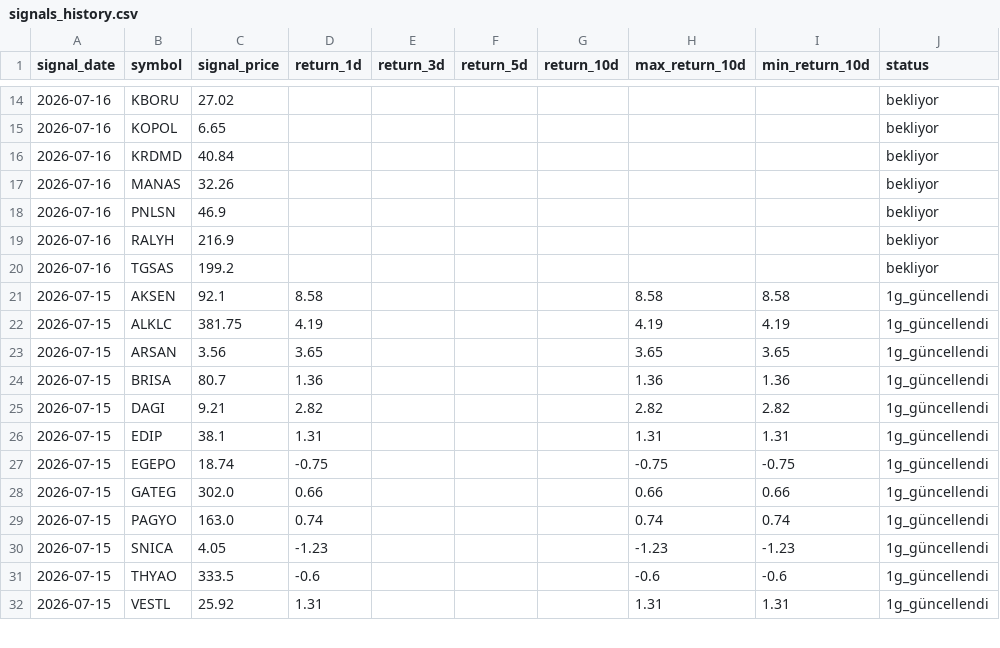
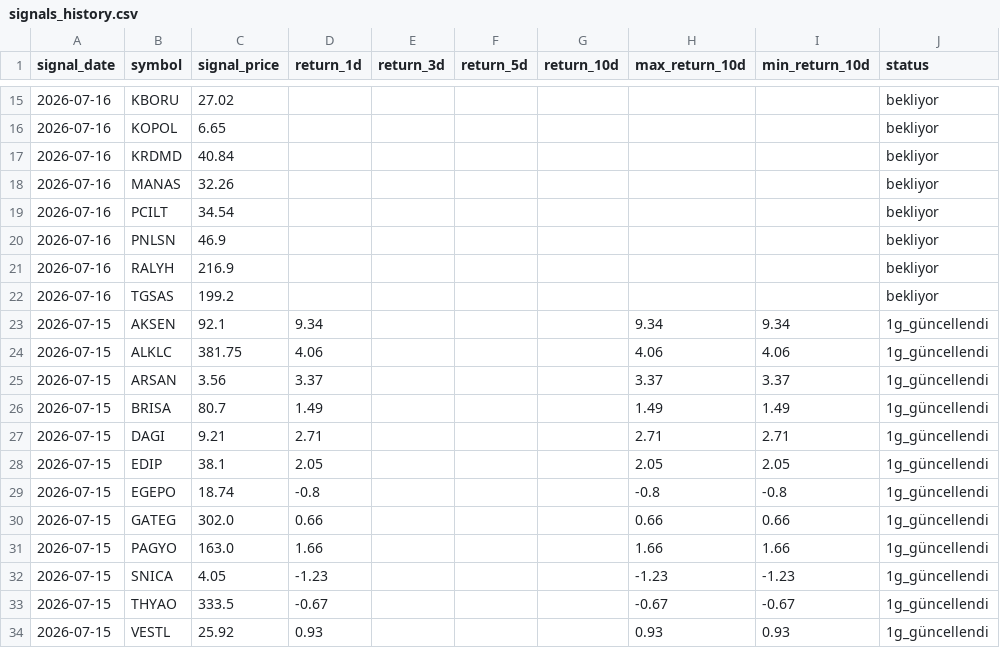
Before and after one commit to swcydsqzjb-bit/bist-bot, a CSV file: signals_history.csv, drawn as a sheet; only a part is shown, gaps mark what is left out; the diff covers the shown part only.

```diff
--- a/signals_history.csv
+++ b/signals_history.csv
@@ -17,2 +18,3 @@
 2026-07-16,MANAS,32.26,,,,,,,bekliyor
+2026-07-16,PCILT,34.54,,,,,,,bekliyor
 2026-07-16,PNLSN,46.9,,,,,,,bekliyor
@@ -20,13 +22,13 @@
 2026-07-16,TGSAS,199.2,,,,,,,bekliyor
-2026-07-15,AKSEN,92.1,8.58,,,,8.58,8.58,1g_güncellendi
-2026-07-15,ALKLC,381.75,4.19,,,,4.19,4.19,1g_güncellendi
-2026-07-15,ARSAN,3.56,3.65,,,,3.65,3.65,1g_güncellendi
-2026-07-15,BRISA,80.7,1.36,,,,1.36,1.36,1g_güncellendi
-2026-07-15,DAGI,9.21,2.82,,,,2.82,2.82,1g_güncellendi
-2026-07-15,EDIP,38.1,1.31,,,,1.31,1.31,1g_güncellendi
-2026-07-15,EGEPO,18.74,-0.75,,,,-0.75,-0.75,1g_güncellendi
+2026-07-15,AKSEN,92.1,9.34,,,,9.34,9.34,1g_güncellendi
+2026-07-15,ALKLC,381.75,4.06,,,,4.06,4.06,1g_güncellendi
+2026-07-15,ARSAN,3.56,3.37,,,,3.37,3.37,1g_güncellendi
+2026-07-15,BRISA,80.7,1.49,,,,1.49,1.49,1g_güncellendi
+2026-07-15,DAGI,9.21,2.71,,,,2.71,2.71,1g_güncellendi
+2026-07-15,EDIP,38.1,2.05,,,,2.05,2.05,1g_güncellendi
+2026-07-15,EGEPO,18.74,-0.8,,,,-0.8,-0.8,1g_güncellendi
 2026-07-15,GATEG,302.0,0.66,,,,0.66,0.66,1g_güncellendi
-2026-07-15,PAGYO,163.0,0.74,,,,0.74,0.74,1g_güncellendi
+2026-07-15,PAGYO,163.0,1.66,,,,1.66,1.66,1g_güncellendi
 2026-07-15,SNICA,4.05,-1.23,,,,-1.23,-1.23,1g_güncellendi
-2026-07-15,THYAO,333.5,-0.6,,,,-0.6,-0.6,1g_güncellendi
-2026-07-15,VESTL,25.92,1.31,,,,1.31,1.31,1g_güncellendi
+2026-07-15,THYAO,333.5,-0.67,,,,-0.67,-0.67,1g_güncellendi
+2026-07-15,VESTL,25.92,0.93,,,,0.93,0.93,1g_güncellendi
```
Also changed, not shown: 1 added row and 99 edited cells elsewhere in this file.
